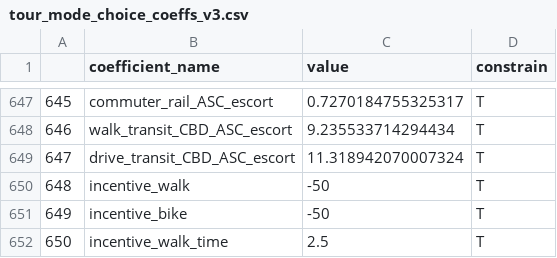
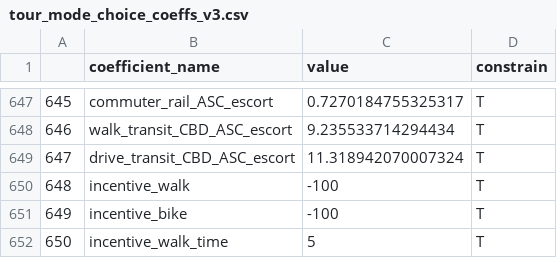
Before and after one commit to LBNL-UCB-STI/activitysim-configs-austin, a CSV file: tour_mode_choice_coeffs_v3.csv, drawn as a sheet; only a part is shown, gaps mark what is left out.

Commit message:
Introduced discount for NMT modes. Walk & Bike discount = 100cents/mile, walk_time_discount = $0.05 per minute = 5cents/min

```diff
--- a/tour_mode_choice_coeffs_v3.csv
+++ b/tour_mode_choice_coeffs_v3.csv
@@ -649,4 +649,4 @@
 647,drive_transit_CBD_ASC_escort,11.318942070007324,T
-648,incentive_walk,-50,T
-649,incentive_bike,-50,T
-650,incentive_walk_time,2.5,T
+648,incentive_walk,-100,T
+649,incentive_bike,-100,T
+650,incentive_walk_time,5,T
```
Also changed, not shown: trip_mode_choice_coeffs.csv.
